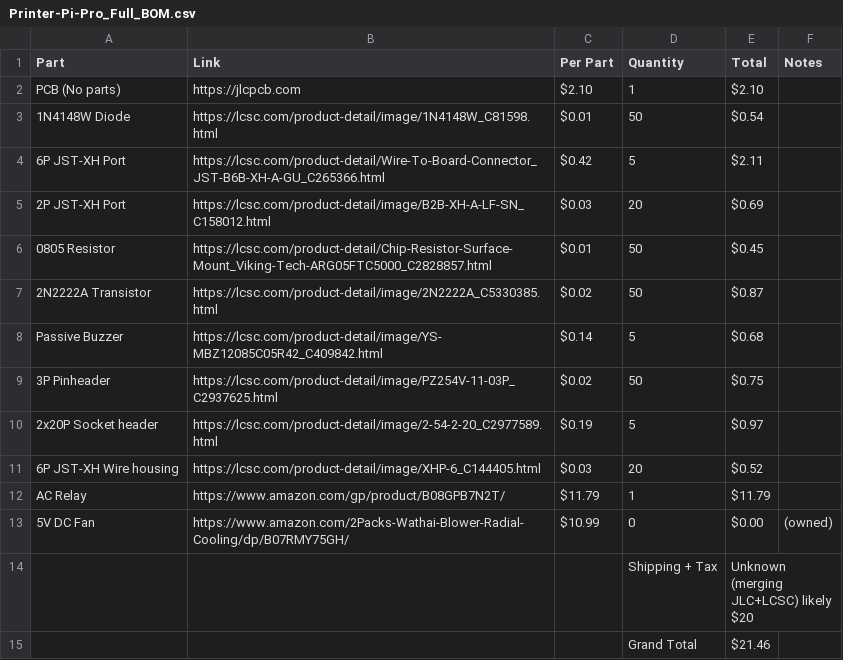
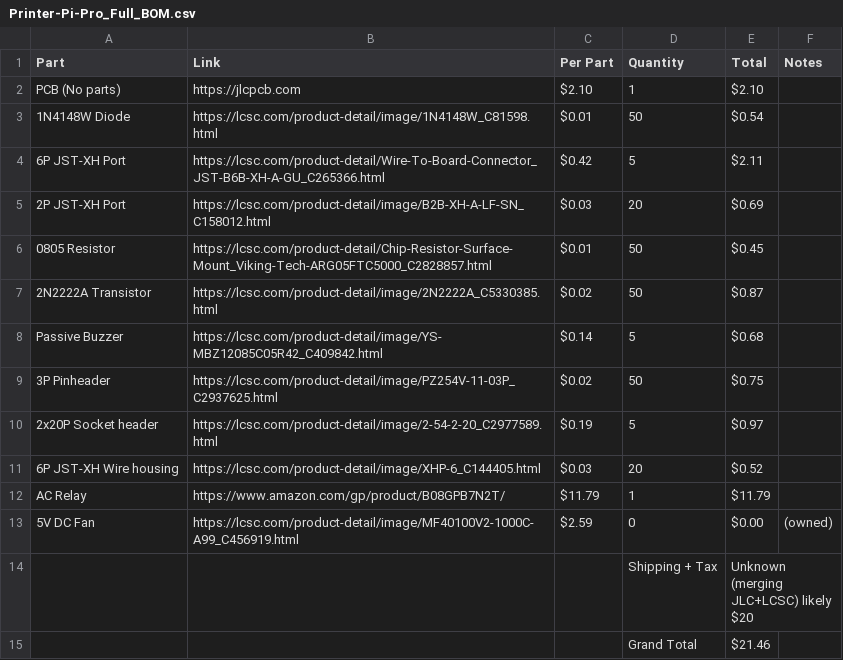
Before and after one commit to invictus-anic3tus/Printer-Pi-Pro, a CSV file: Printer-Pi-Pro_Full_BOM.csv, drawn as a sheet.

Commit message:
Update Printer-Pi-Pro_Full_BOM.csv

```diff
--- a/Printer-Pi-Pro_Full_BOM.csv
+++ b/Printer-Pi-Pro_Full_BOM.csv
@@ -12,3 +12,3 @@ Passive Buzzer,https://lcsc.com/product-detail/image/YS-MBZ12085C05R42_C409842.h
 AC Relay,https://www.amazon.com/gp/product/B08GPB7N2T/,$11.79,1,$11.79,
-5V DC Fan,https://www.amazon.com/2Packs-Wathai-Blower-Radial-Cooling/dp/B07RMY75GH/,$10.99,0,$0.00,(owned)
+5V DC Fan,https://lcsc.com/product-detail/image/MF40100V2-1000C-A99_C456919.html,$2.59,0,$0.00,(owned)
 ,,,Shipping + Tax,Unknown (merging JLC+LCSC) likely $20,
```
